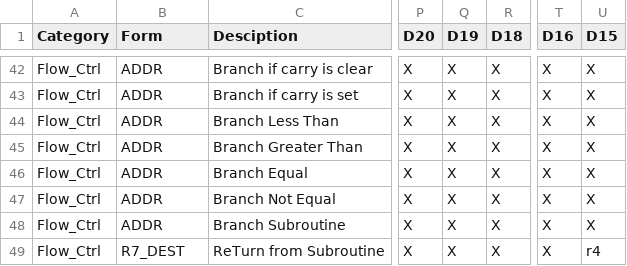
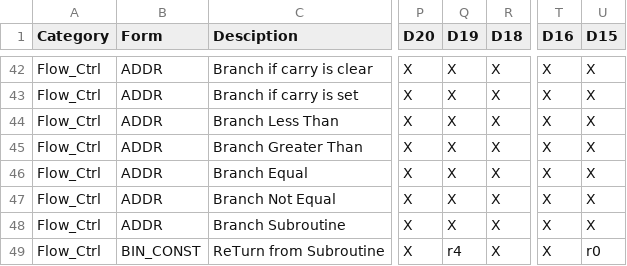
Before and after one commit to douggilliland/R32V2020, a CSV file: Assembler/ops.csv, drawn as a sheet; only a part is shown, gaps mark what is left out; the diff names each change by its address in the sheet, - before the commit and + after, or states it on an @@ line.

Commit message:
Resolve #45: make RTS work.
Adds a new special forms for binary operations where every register is
a constant (i.e. the instruction appears as a no-arg but actually has 3
static arguments).

@douggilliland your attempt didn't work because this doesn't fit the
form of anything thus far.

```diff
--- a/Assembler/ops.csv
+++ b/Assembler/ops.csv
-B49 (Form): R7_DEST
+B49 (Form): BIN_CONST
-Q49 (D19): X
+Q49 (D19): r4
-U49 (D15): r4
+U49 (D15): r0
```
Also changed, not shown: 2 other files.
